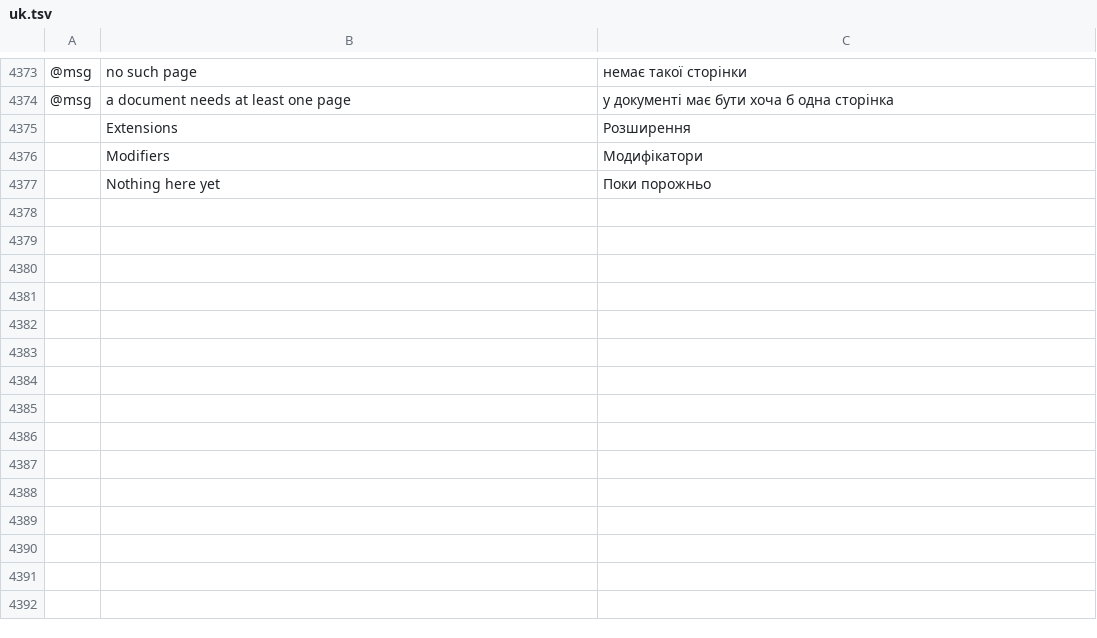
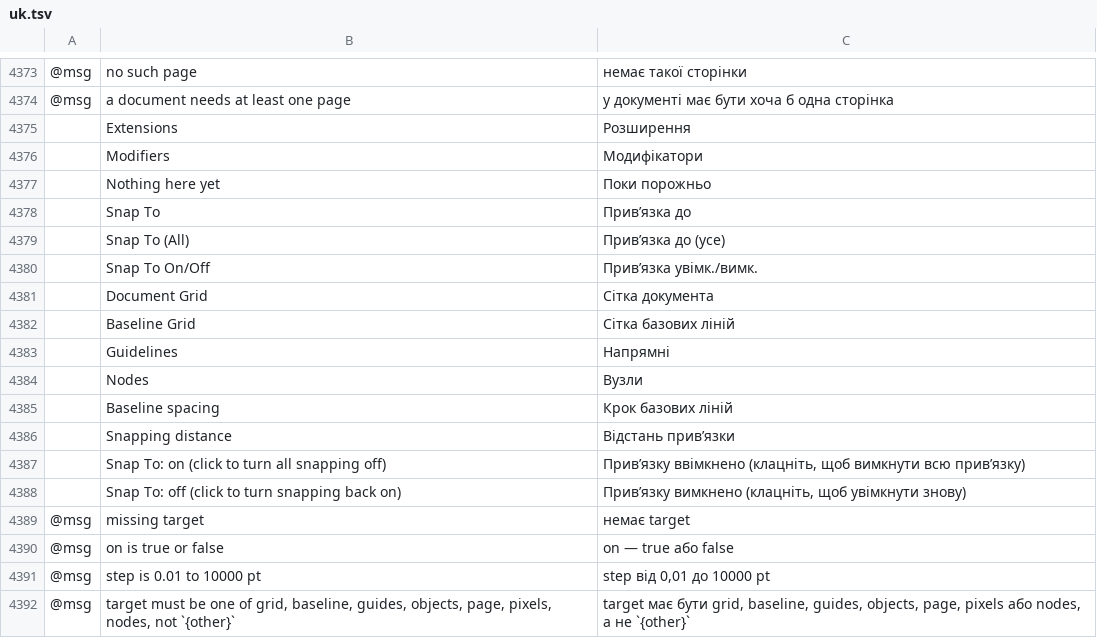
Before and after one commit to alefe7z/vetorial-pro, a TSV file: crates/ui-egui/src/i18n/uk.tsv, drawn as a sheet; only a part is shown, gaps mark what is left out; the diff names each change by its address in the sheet, - before the commit and + after, or states it on an @@ line.

```diff
--- a/crates/ui-egui/src/i18n/uk.tsv
+++ b/crates/ui-egui/src/i18n/uk.tsv
+row 4378:  | Snap To | Прив’язка до
+row 4379:  | Snap To (All) | Прив’язка до (усе)
+row 4380:  | Snap To On/Off | Прив’язка увімк./вимк.
+row 4381:  | Document Grid | Сітка документа
+row 4382:  | Baseline Grid | Сітка базових ліній
+row 4383:  | Guidelines | Напрямні
+row 4384:  | Nodes | Вузли
+row 4385:  | Baseline spacing | Крок базових ліній
+row 4386:  | Snapping distance | Відстань прив’язки
+row 4387:  | Snap To: on (click to turn all snapping off) | Прив’язку ввімкнено (клацніть, щоб вимкнути всю прив’язку)
+row 4388:  | Snap To: off (click to turn snapping back on) | Прив’язку вимкнено (клацніть, щоб увімкнути знову)
+row 4389: @msg | missing target | немає target
+row 4390: @msg | on is true or false | on — true або false
+row 4391: @msg | step is 0.01 to 10000 pt | step від 0,01 до 10000 pt
+row 4392: @msg | target must be one of grid, baseline, guides, objects, page, pixels, nodes, not `{other}` | target має бути grid, baseline, guides, objects, page, pixels або nodes, а не `{other}`
```
Also changed, not shown: crates/ui-egui/src/i18n/fr.tsv, crates/ui-egui/src/i18n/hu.tsv, 23 other files.
